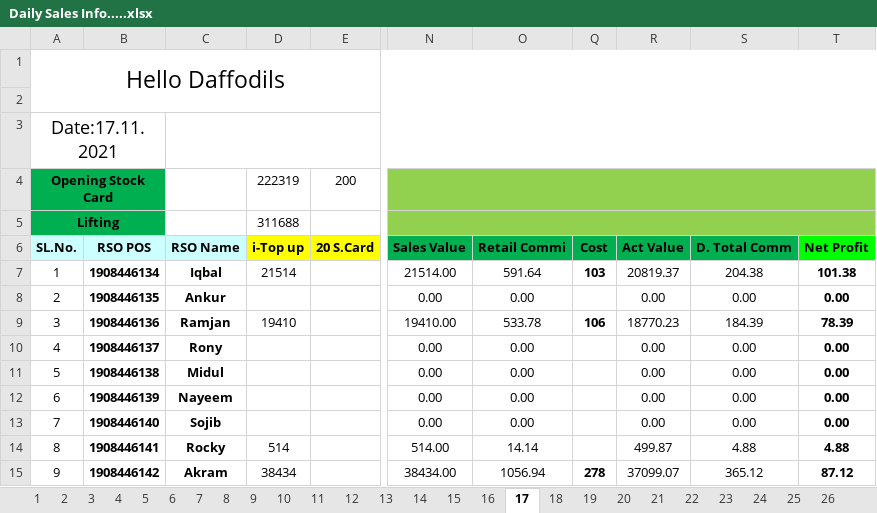
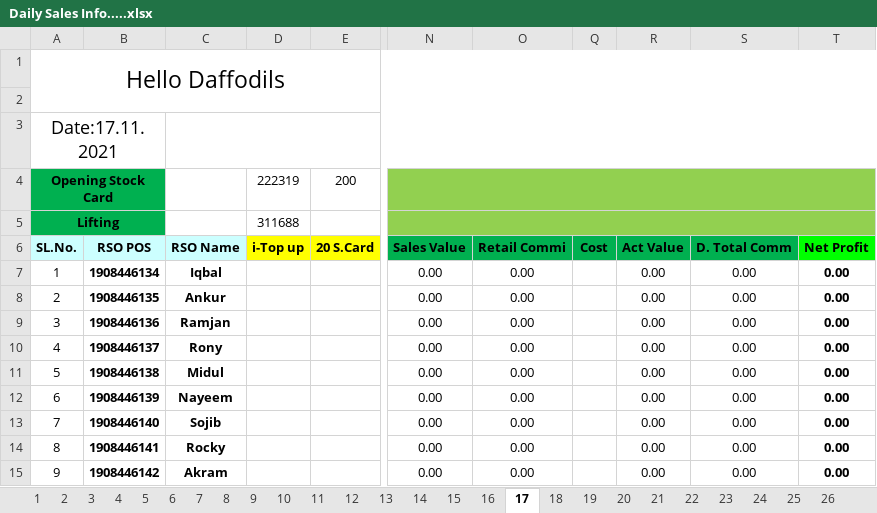
Before and after one commit to aliulkabir/hd, an Excel workbook: November'21/16.11.2021/Daily Sales Info.....xlsx, sheet 17, drawn as a sheet; only a part is shown, gaps mark what is left out; values as stored, in another font and other column widths than the file's, no borders; conditional formats not drawn; the diff covers the shown part only; the diff names each change by its address in the sheet, - before the commit and + after, or states it on an @@ line.

```diff
--- a/November'21/16.11.2021/Daily Sales Info.....xlsx (sheet 17)
+++ b/November'21/16.11.2021/Daily Sales Info.....xlsx (sheet 17)
-D7: 21514
+D7: (empty)
-N7: 21514.00
+N7: 0.00
-O7: 591.64
+O7: 0.00
-Q7: 103
+Q7: (empty)
-R7: 20819.37
+R7: 0.00
-S7: 204.38
+S7: 0.00
-T7: 101.38
+T7: 0.00
-D9: 19410
+D9: (empty)
-N9: 19410.00
+N9: 0.00
-O9: 533.78
+O9: 0.00
-Q9: 106
+Q9: (empty)
-R9: 18770.23
+R9: 0.00
-S9: 184.39
+S9: 0.00
-T9: 78.39
+T9: 0.00
-D14: 514
+D14: (empty)
-N14: 514.00
+N14: 0.00
-O14: 14.14
+O14: 0.00
-R14: 499.87
+R14: 0.00
-S14: 4.88
+S14: 0.00
-T14: 4.88
+T14: 0.00
-D15: 38434
+D15: (empty)
-N15: 38434.00
+N15: 0.00
-O15: 1056.94
+O15: 0.00
-Q15: 278
+Q15: (empty)
-R15: 37099.07
+R15: 0.00
-S15: 365.12
+S15: 0.00
-T15: 87.12
+T15: 0.00
```
Also changed, not shown: 67 edited cells elsewhere in this sheet, sheet Total, sheet 31, sheet 30, sheet 18, sheet 19, sheet 20, 9 more sheets, hidden cells, November'21/17.11.2021/Daily Sales Info.....xlsx, 7 other files.
